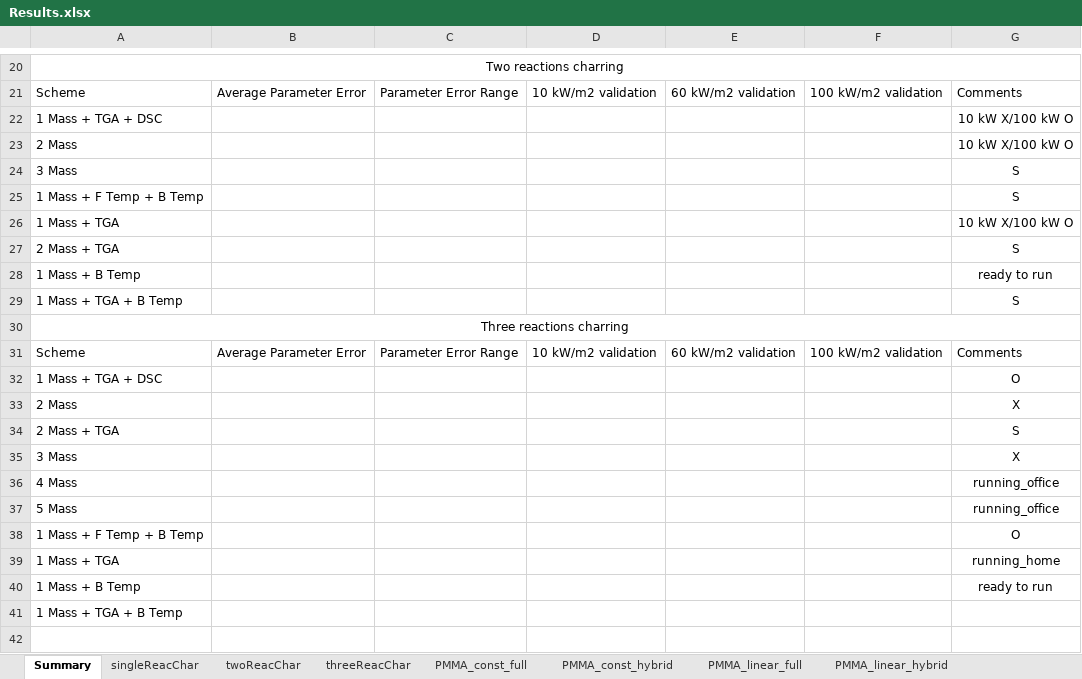
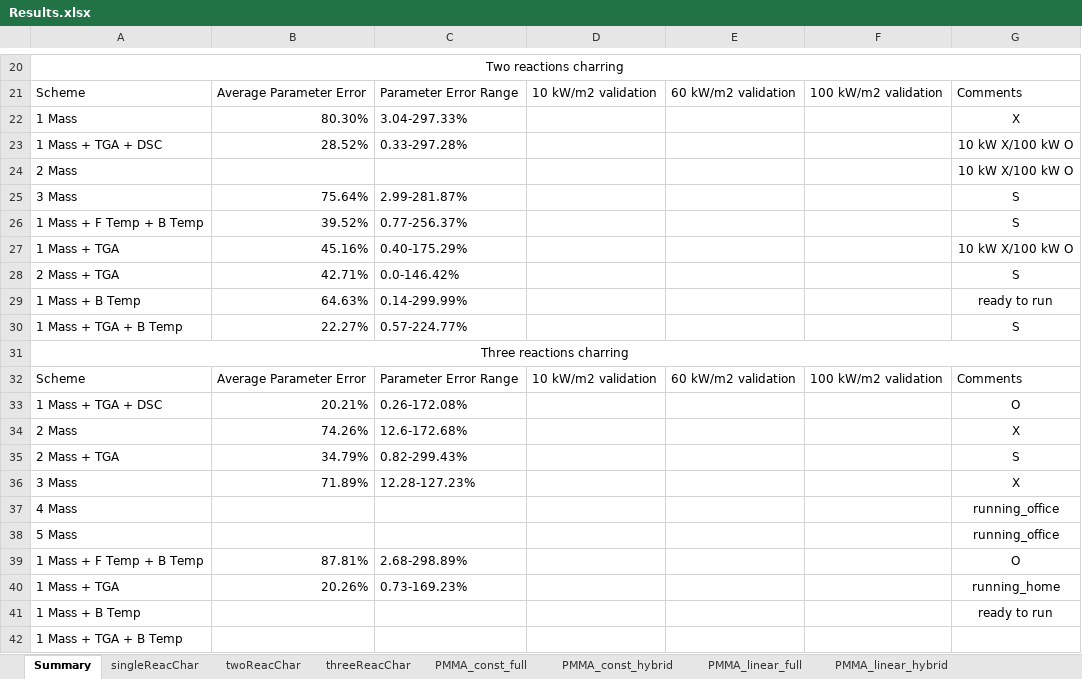
Before and after one commit to fcyang/optimizationPaper, an Excel workbook: Results.xlsx, sheet Summary, drawn as a sheet; only a part is shown, gaps mark what is left out; values as stored, in another font and other column widths than the file's, no borders; addresses are those after the commit; the diff names each change by its address in the sheet, - before the commit and + after, or states it on an @@ line.

```diff
--- a/Results.xlsx (sheet Summary)
+++ b/Results.xlsx (sheet Summary)
+row 22: 1 Mass | 80.30% | 3.04-297.33% |  |  |  | X
-B23: (empty)
+B23: 28.52%
-C23: (empty)
+C23: 0.33-297.28%
-B25: (empty)
+B25: 75.64%
-C25: (empty)
+C25: 2.99-281.87%
-B26: (empty)
+B26: 39.52%
-C26: (empty)
+C26: 0.77-256.37%
-B27: (empty)
+B27: 45.16%
-C27: (empty)
+C27: 0.40-175.29%
-B28: (empty)
+B28: 42.71%
-C28: (empty)
+C28: 0.0-146.42%
-B29: (empty)
+B29: 64.63%
-C29: (empty)
+C29: 0.14-299.99%
-B30: (empty)
+B30: 22.27%
-C30: (empty)
+C30: 0.57-224.77%
-B33: (empty)
+B33: 20.21%
-C33: (empty)
+C33: 0.26-172.08%
-B34: (empty)
+B34: 74.26%
-C34: (empty)
+C34: 12.6-172.68%
-B35: (empty)
+B35: 34.79%
-C35: (empty)
+C35: 0.82-299.43%
-B36: (empty)
+B36: 71.89%
-C36: (empty)
+C36: 12.28-127.23%
-B39: (empty)
+B39: 87.81%
-C39: (empty)
+C39: 2.68-298.89%
-B40: (empty)
+B40: 20.26%
-C40: (empty)
+C40: 0.73-169.23%
```
Also changed, not shown: sheet threeReacChar, sheet twoReacChar, 30 other files.
